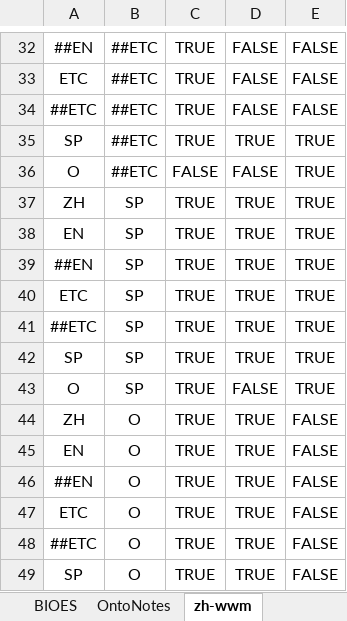
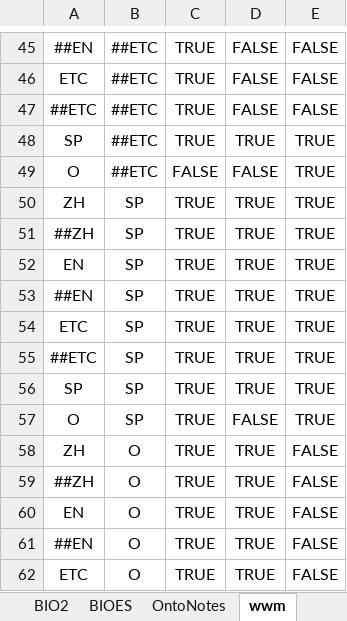
Before and after one commit to NERLabs/eznlp, an Excel workbook: eznlp/utils/transition.xlsx, sheet wwm, drawn as a sheet; only a part is shown, gaps mark what is left out; the shorter side is filled out with more unchanged rows; values as stored, in another font and other column widths than the file's, no borders; the diff covers the shown part only; the diff names each change by its address in the sheet, - before the commit and + after, or states it on an @@ line.

```diff
--- a/eznlp/utils/transition.xlsx (sheet wwm)
+++ b/eznlp/utils/transition.xlsx (sheet wwm)
-sheet tab: zh-wwm
+sheet tab: wwm
+row 51: ##ZH | SP | TRUE | TRUE | TRUE
+row 59: ##ZH | O | TRUE | TRUE | FALSE
```
Also changed, not shown: 13 added rows and 4 edited cells elsewhere in this sheet, 2 other files.
